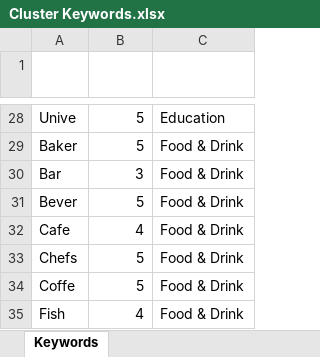
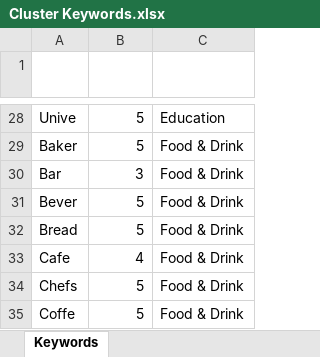
Before and after one commit to Mike-Honey/covid-19-outbreak-paths, an Excel workbook: Cluster Keywords.xlsx, sheet Keywords, drawn as a sheet; only a part is shown, gaps mark what is left out; the shorter side is filled out with more unchanged rows; values as stored, in another font and other column widths than the file's, no borders; conditional formats and table styles not drawn; the diff names each change by its address in the sheet, - before the commit and + after, or states it on an @@ line.

Commit message:
Add files via upload

```diff
--- a/Cluster Keywords.xlsx (sheet Keywords)
+++ b/Cluster Keywords.xlsx (sheet Keywords)
+row 32: Bread | 5 | Food & Drink
```
